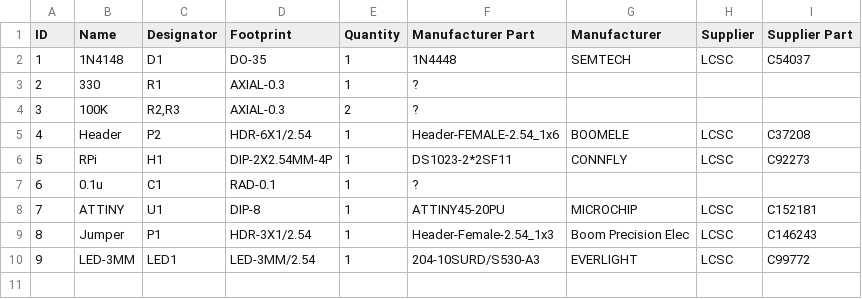
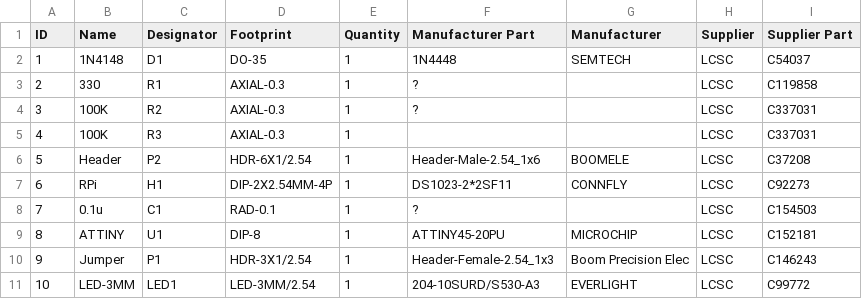
Before and after one commit to jbaumann/attiny_daemon, a CSV file: hardware/v1.8/BOM_ATTinyDaemon_1.8.csv, drawn as a sheet; removed rows and columns are numbered as before the commit, all else as after; the diff names each change by its address in the sheet, - before the commit and + after, or states it on an @@ line.

Commit message:
Added LCSC part numbers

```diff
--- a/hardware/v1.8/BOM_ATTinyDaemon_1.8.csv
+++ b/hardware/v1.8/BOM_ATTinyDaemon_1.8.csv
-H3 (Supplier): (empty)
+H3 (Supplier): LCSC
-I3 (Supplier Part): (empty)
+I3 (Supplier Part): C119858
-row 4: 3 | 100K | R2,R3 | AXIAL-0.3 | 2 | ?
+row 4: 3 | 100K | R2 | AXIAL-0.3 | 1 | ? |  | LCSC | C337031
+row 5: 4 | 100K | R3 | AXIAL-0.3 | 1 |  |  | LCSC | C337031
@@ column A (ID) renumbered from row 6 down @@
-F6 (Manufacturer Part): Header-FEMALE-2.54_1x6
+F6 (Manufacturer Part): Header-Male-2.54_1x6
-H8 (Supplier): (empty)
+H8 (Supplier): LCSC
-I8 (Supplier Part): (empty)
+I8 (Supplier Part): C154503
```
